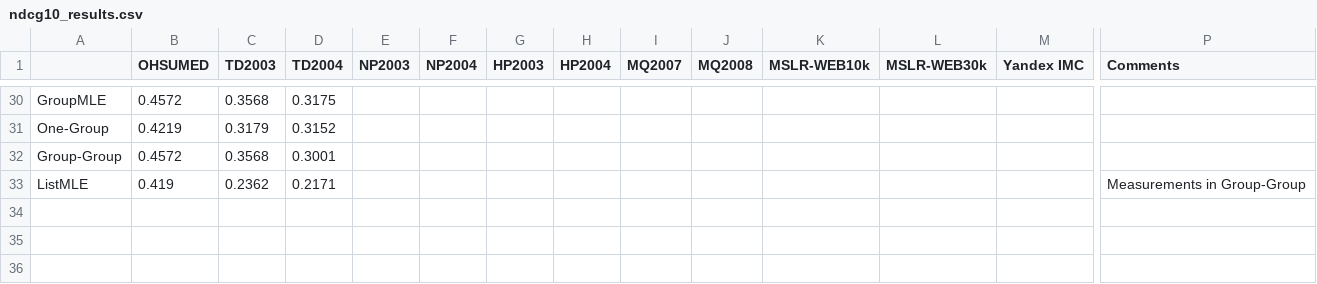
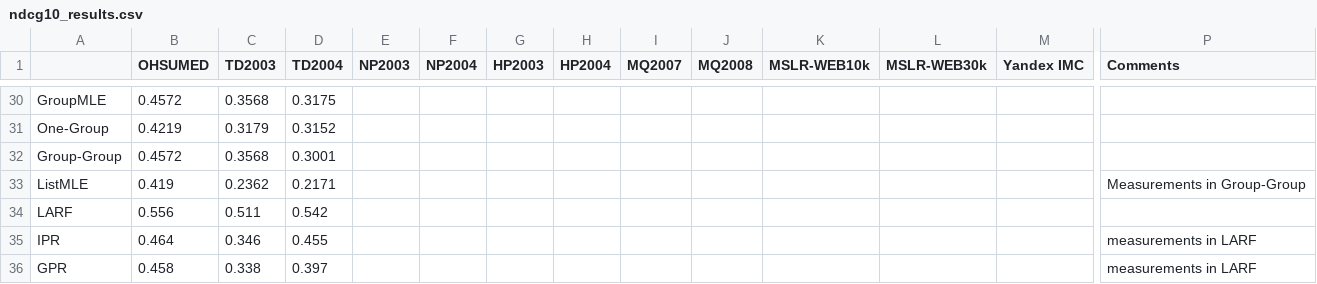
Before and after one commit to TaXxER/Afstuderen, a CSV file: method_selection/ndcg10_results.csv, drawn as a sheet; only a part is shown, gaps mark what is left out; rows hold the shown columns only; the diff names each change by its address in the sheet, - before the commit and + after, or states it on an @@ line.

```diff
--- a/method_selection/ndcg10_results.csv
+++ b/method_selection/ndcg10_results.csv
+row 34: LARF | 0.556 | 0.511 | 0.542
+row 35: IPR | 0.464 | 0.346 | 0.455 |  |  |  |  |  |  |  |  |  | measurements in LARF
+row 36: GPR | 0.458 | 0.338 | 0.397 |  |  |  |  |  |  |  |  |  | measurements in LARF
```
Also changed, not shown: method_selection/ndch5_results.csv.
